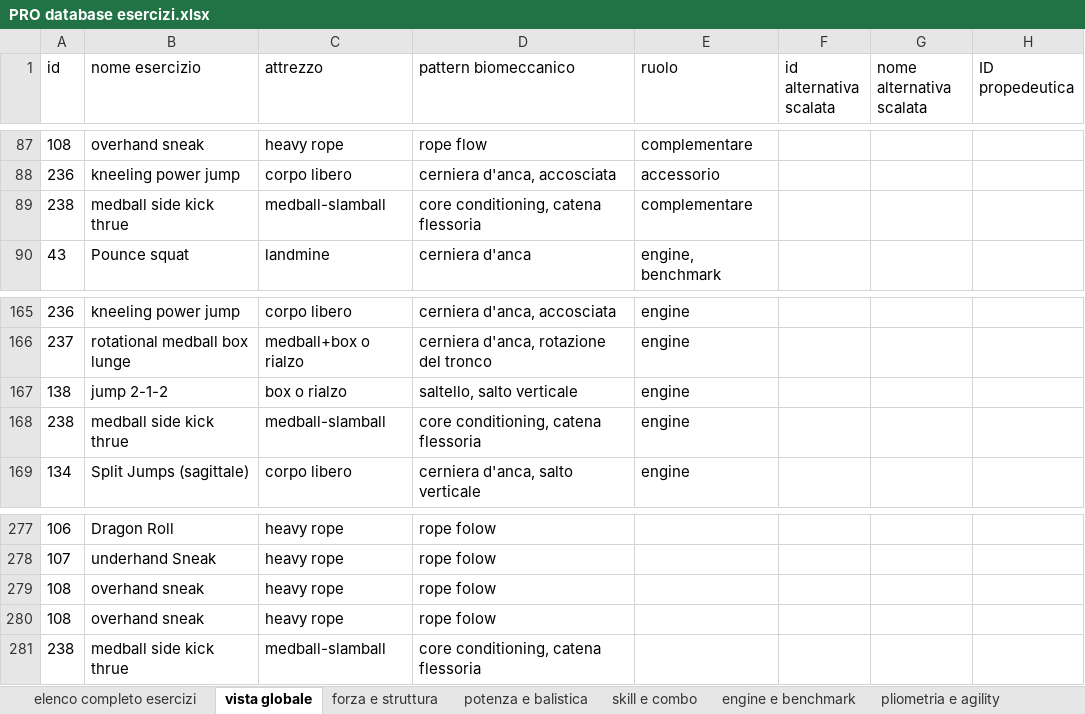
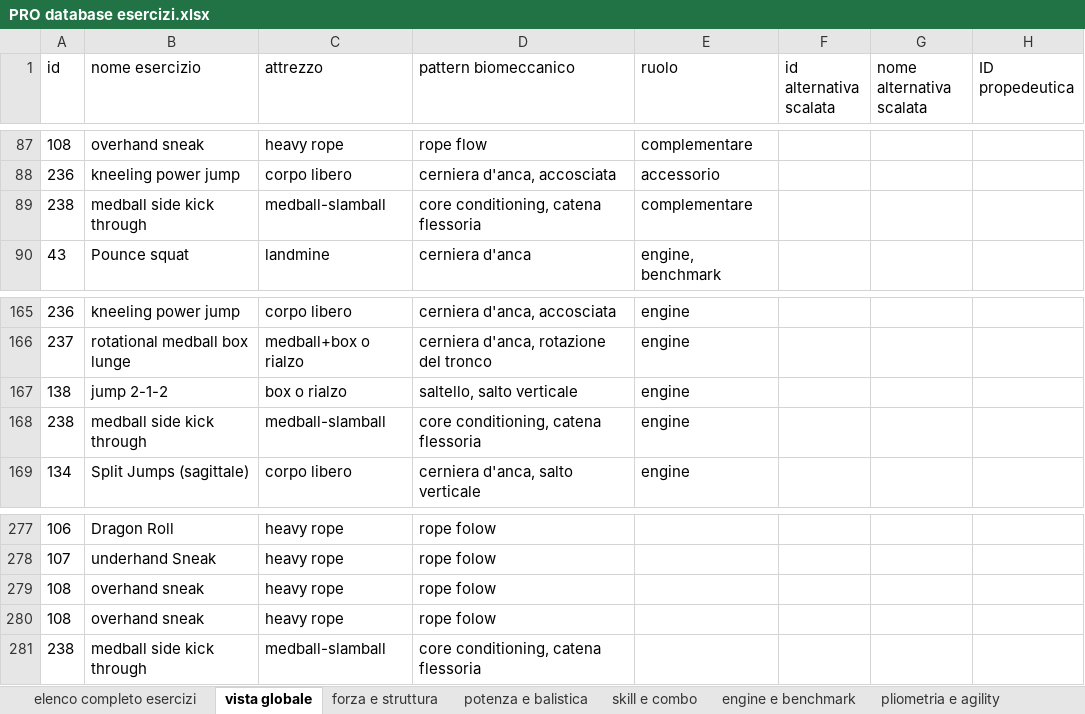
Before and after one commit to firenzepersonaltrainer-droid/Area46_App, an Excel workbook: PRO database esercizi.xlsx, sheet vista globale, drawn as a sheet; only a part is shown, gaps mark what is left out; values as stored, in another font and other column widths than the file's, no borders; the diff names each change by its address in the sheet, - before the commit and + after, or states it on an @@ line.

Commit message:
feat(fisco-allenamenti): persistenza e sync versamenti SGG, correzione nominale side kick through e parametri Ciclo 5B

```diff
--- a/PRO database esercizi.xlsx (sheet vista globale)
+++ b/PRO database esercizi.xlsx (sheet vista globale)
-B89 (nome esercizio): medball side kick thrue
+B89 (nome esercizio): medball side kick through
-B168 (nome esercizio): medball side kick thrue
+B168 (nome esercizio): medball side kick through
-B281 (nome esercizio): medball side kick thrue
+B281 (nome esercizio): medball side kick through
```
Also changed, not shown: sheet PRO, sheet skill e combo, sheet warm up e mobilità, sheet engine e benchmark, sheet REGISTRO PERIODIZZAZIONE PRO, database esercizi Lab.xlsx, 6 other files.
